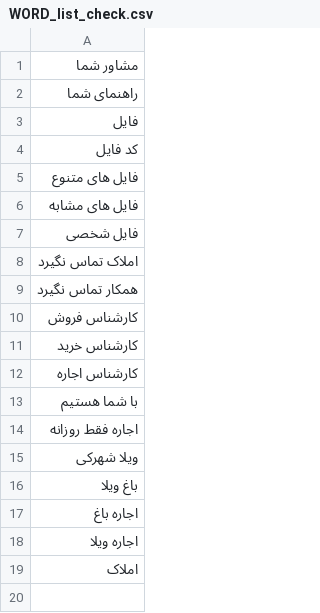
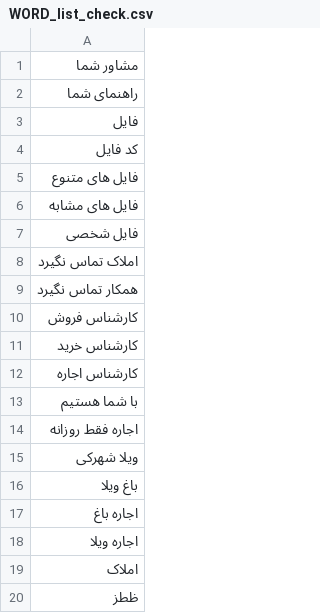
Before and after one commit to mahdi0shamlou/divar_scraper_python, a CSV file: Files/WORD_list_check.csv, drawn as a sheet; the diff names each change by its address in the sheet, - before the commit and + after, or states it on an @@ line.

```diff
--- a/Files/WORD_list_check.csv
+++ b/Files/WORD_list_check.csv
+row 20: ظطز
```
Also changed, not shown: 3 other files.
